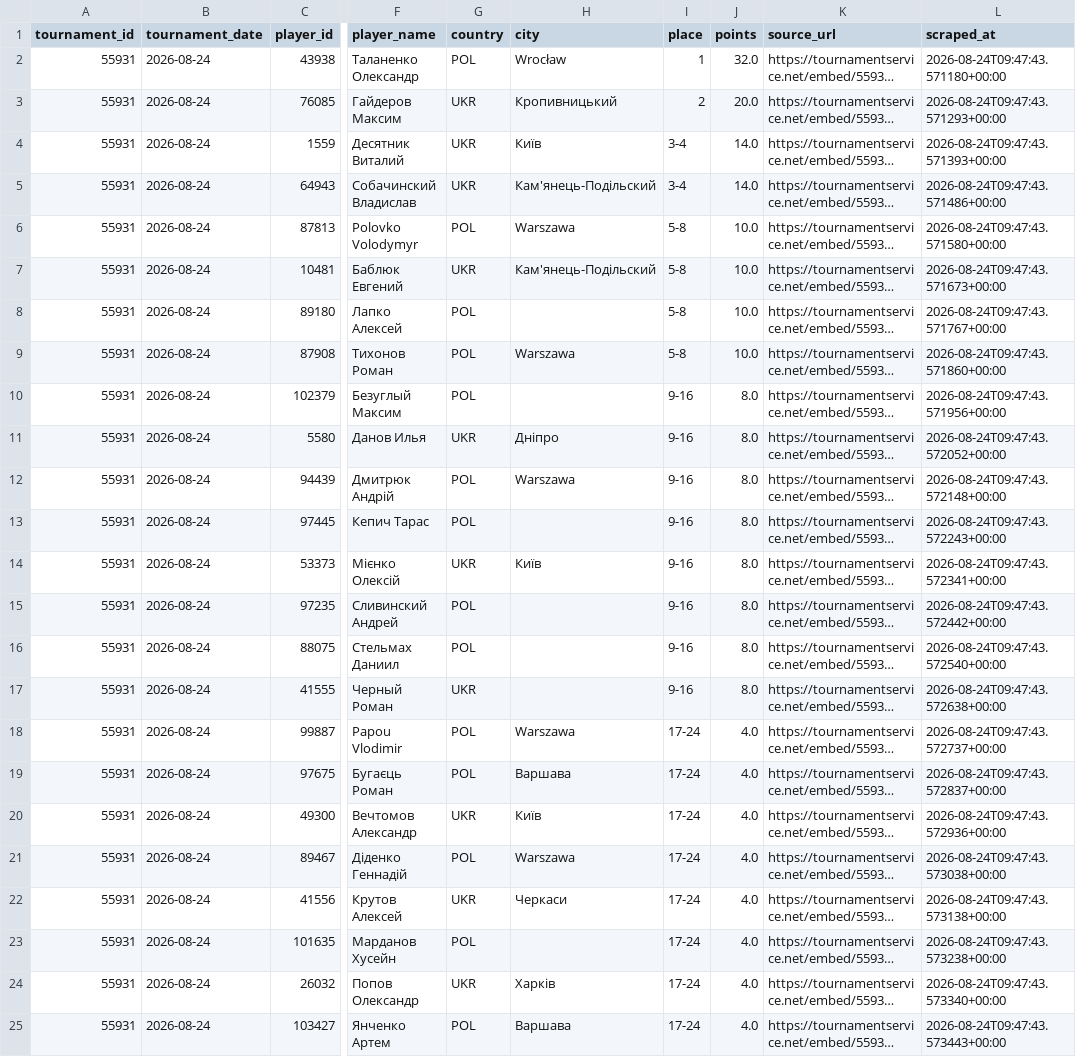
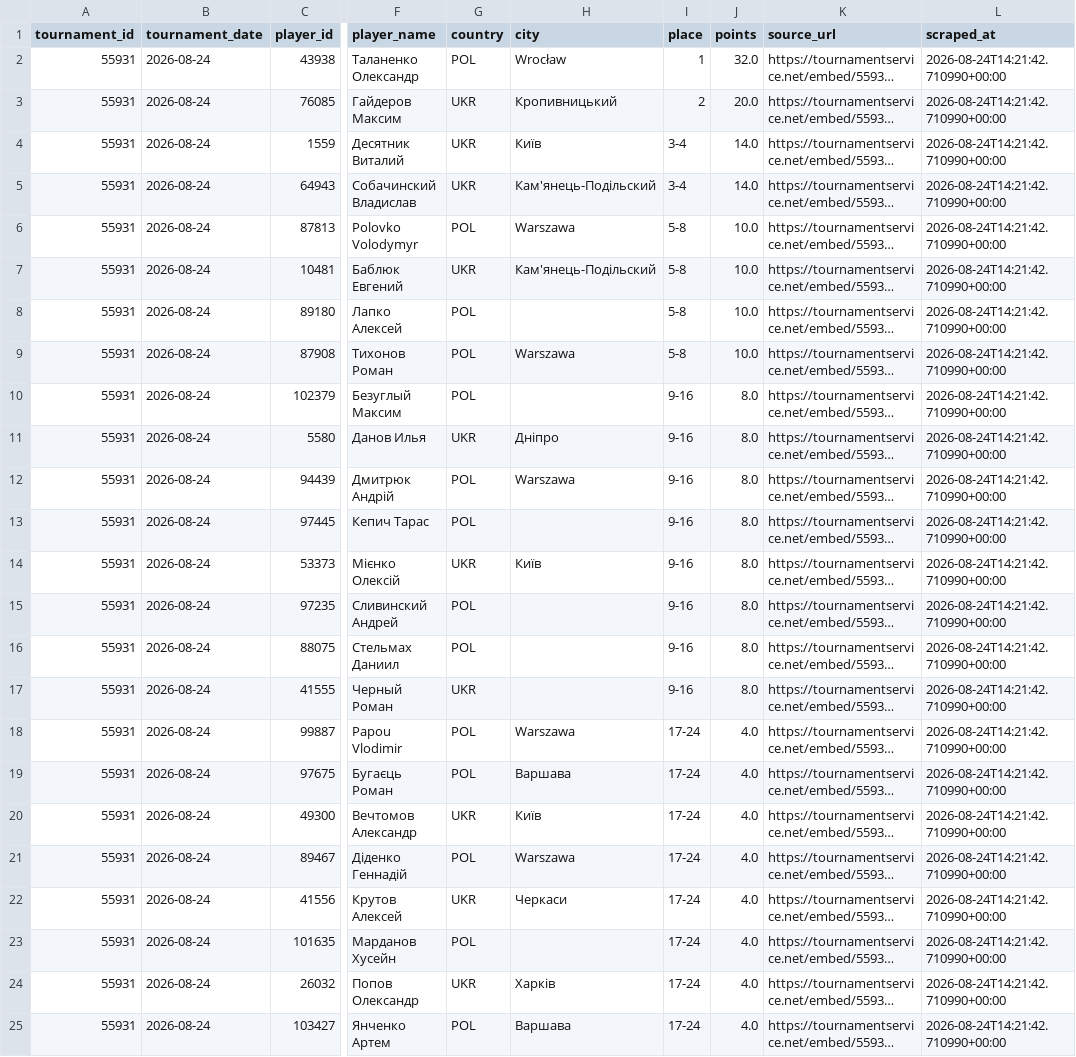
Before and after one commit to Alex-Mienk/Billiards-ranking, a CSV file: data/2026/tournament_55931.csv, drawn as a sheet; only a part is shown, gaps mark what is left out; long unchanged cells end in …; the diff names each change by its address in the sheet, - before the commit and + after, or states it on an @@ line.

```diff
--- a/data/2026/tournament_55931.csv
+++ b/data/2026/tournament_55931.csv
-L2 (scraped_at): 2026-08-24T09:47:43.571180+00:00
+L2 (scraped_at): 2026-08-24T14:21:42.710990+00:00
-L3 (scraped_at): 2026-08-24T09:47:43.571293+00:00
+L3 (scraped_at): 2026-08-24T14:21:42.710990+00:00
-L4 (scraped_at): 2026-08-24T09:47:43.571393+00:00
+L4 (scraped_at): 2026-08-24T14:21:42.710990+00:00
-L5 (scraped_at): 2026-08-24T09:47:43.571486+00:00
+L5 (scraped_at): 2026-08-24T14:21:42.710990+00:00
-L6 (scraped_at): 2026-08-24T09:47:43.571580+00:00
+L6 (scraped_at): 2026-08-24T14:21:42.710990+00:00
-L7 (scraped_at): 2026-08-24T09:47:43.571673+00:00
+L7 (scraped_at): 2026-08-24T14:21:42.710990+00:00
-L8 (scraped_at): 2026-08-24T09:47:43.571767+00:00
+L8 (scraped_at): 2026-08-24T14:21:42.710990+00:00
-L9 (scraped_at): 2026-08-24T09:47:43.571860+00:00
+L9 (scraped_at): 2026-08-24T14:21:42.710990+00:00
-L10 (scraped_at): 2026-08-24T09:47:43.571956+00:00
+L10 (scraped_at): 2026-08-24T14:21:42.710990+00:00
-L11 (scraped_at): 2026-08-24T09:47:43.572052+00:00
+L11 (scraped_at): 2026-08-24T14:21:42.710990+00:00
-L12 (scraped_at): 2026-08-24T09:47:43.572148+00:00
+L12 (scraped_at): 2026-08-24T14:21:42.710990+00:00
-L13 (scraped_at): 2026-08-24T09:47:43.572243+00:00
+L13 (scraped_at): 2026-08-24T14:21:42.710990+00:00
-L14 (scraped_at): 2026-08-24T09:47:43.572341+00:00
+L14 (scraped_at): 2026-08-24T14:21:42.710990+00:00
-L15 (scraped_at): 2026-08-24T09:47:43.572442+00:00
+L15 (scraped_at): 2026-08-24T14:21:42.710990+00:00
-L16 (scraped_at): 2026-08-24T09:47:43.572540+00:00
+L16 (scraped_at): 2026-08-24T14:21:42.710990+00:00
-L17 (scraped_at): 2026-08-24T09:47:43.572638+00:00
+L17 (scraped_at): 2026-08-24T14:21:42.710990+00:00
-L18 (scraped_at): 2026-08-24T09:47:43.572737+00:00
+L18 (scraped_at): 2026-08-24T14:21:42.710990+00:00
-L19 (scraped_at): 2026-08-24T09:47:43.572837+00:00
+L19 (scraped_at): 2026-08-24T14:21:42.710990+00:00
-L20 (scraped_at): 2026-08-24T09:47:43.572936+00:00
+L20 (scraped_at): 2026-08-24T14:21:42.710990+00:00
-L21 (scraped_at): 2026-08-24T09:47:43.573038+00:00
+L21 (scraped_at): 2026-08-24T14:21:42.710990+00:00
-L22 (scraped_at): 2026-08-24T09:47:43.573138+00:00
+L22 (scraped_at): 2026-08-24T14:21:42.710990+00:00
-L23 (scraped_at): 2026-08-24T09:47:43.573238+00:00
+L23 (scraped_at): 2026-08-24T14:21:42.710990+00:00
-L24 (scraped_at): 2026-08-24T09:47:43.573340+00:00
+L24 (scraped_at): 2026-08-24T14:21:42.710990+00:00
-L25 (scraped_at): 2026-08-24T09:47:43.573443+00:00
+L25 (scraped_at): 2026-08-24T14:21:42.710990+00:00
```
Also changed, not shown: ranking_2026_2027.csv, 5 other files.
